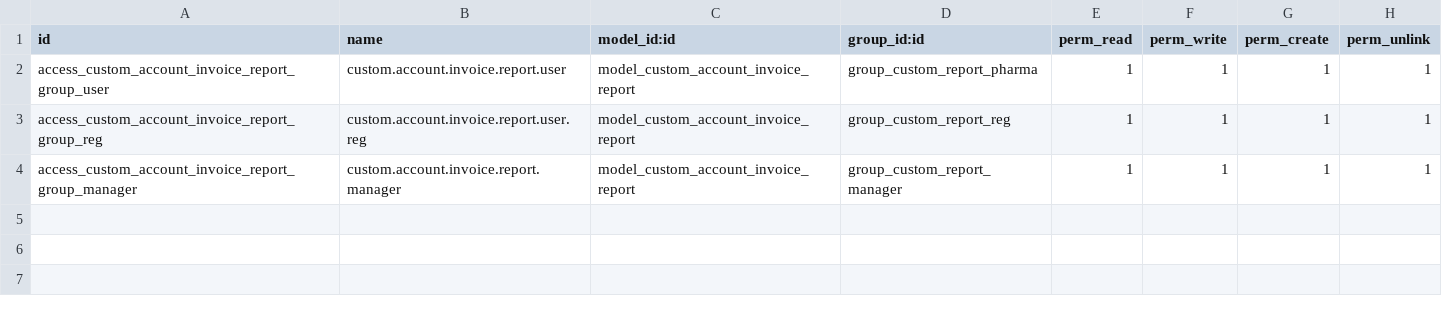
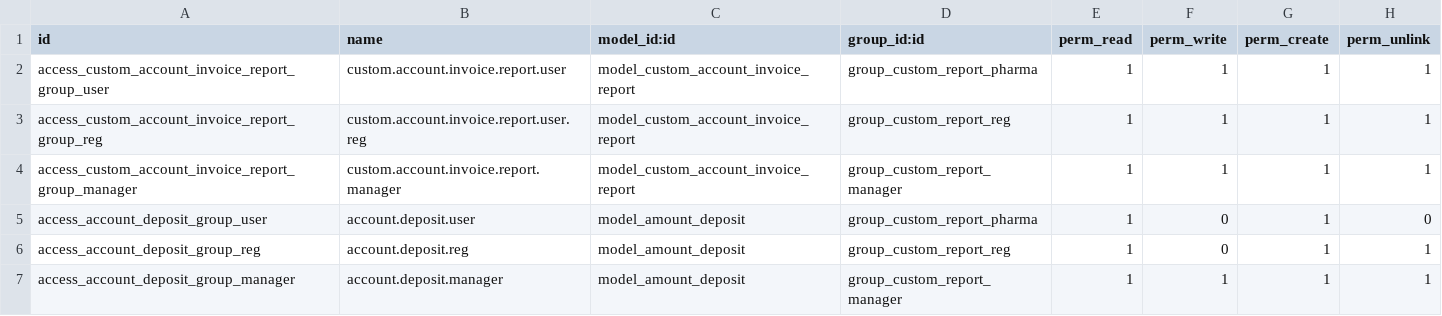
Before and after one commit to NepalEHR/NepalEhr_Odoo_module, a CSV file: odooCustomization/security/ir.model.access.csv, drawn as a sheet.

Commit message:
amount deposition form added

```diff
--- a/odooCustomization/security/ir.model.access.csv
+++ b/odooCustomization/security/ir.model.access.csv
@@ -4 +4,4 @@ access_custom_account_invoice_report_group_reg,custom.account.invoice.report.use
 access_custom_account_invoice_report_group_manager,custom.account.invoice.report.manager,model_custom_account_invoice_report,group_custom_report_manager,1,1,1,1
+access_account_deposit_group_user,account.deposit.user,model_amount_deposit,group_custom_report_pharma,1,0,1,0
+access_account_deposit_group_reg,account.deposit.reg,model_amount_deposit,group_custom_report_reg,1,0,1,1
+access_account_deposit_group_manager,account.deposit.manager,model_amount_deposit,group_custom_report_manager,1,1,1,1
```
Also changed, not shown: 11 other files.
